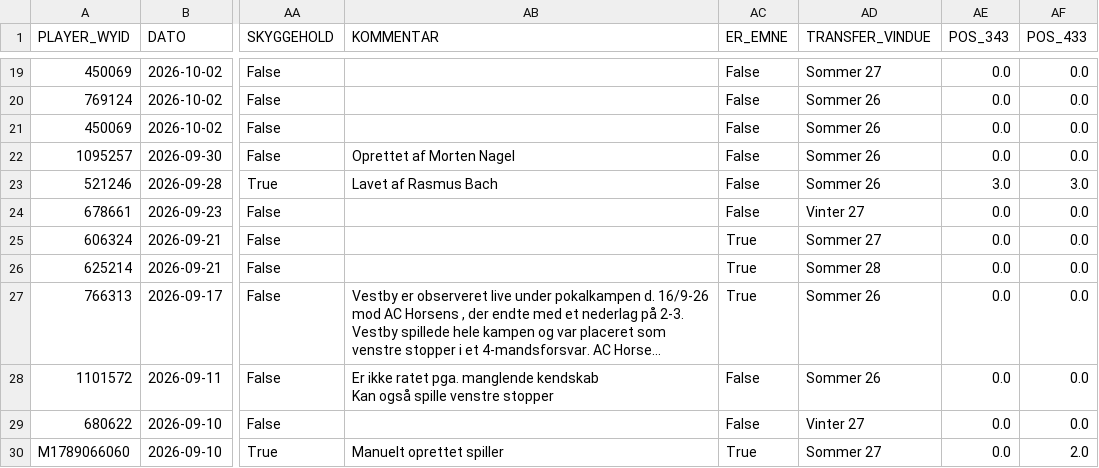
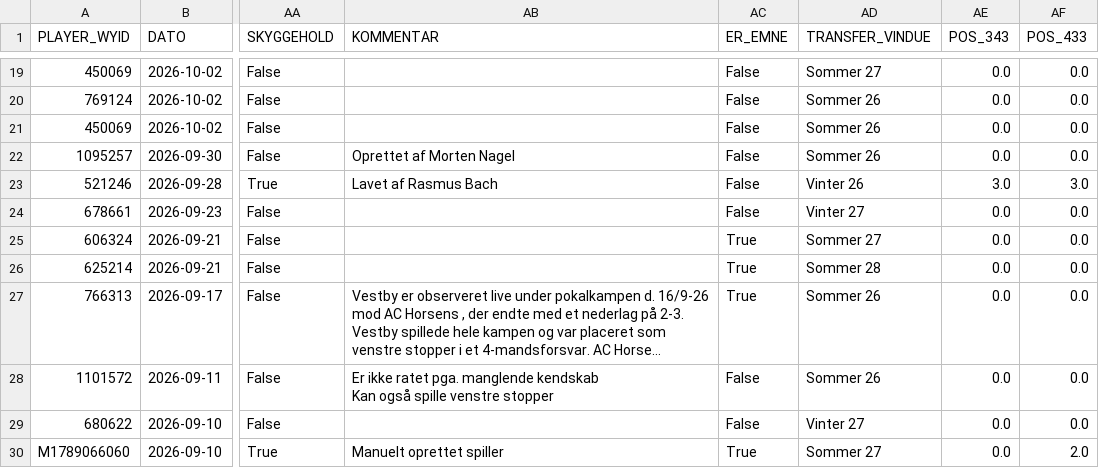
Before and after one commit to kamudinho/HIF-Data, a CSV file: data/scouting_db.csv, drawn as a sheet; only a part is shown, gaps mark what is left out; long unchanged cells end in …; the diff names each change by its address in the sheet, - before the commit and + after, or states it on an @@ line.

Commit message:
Auto-update scouting data (Fixed column ordering)

```diff
--- a/data/scouting_db.csv
+++ b/data/scouting_db.csv
-AD23 (TRANSFER_VINDUE): Sommer 26
+AD23 (TRANSFER_VINDUE): Vinter 26
```
